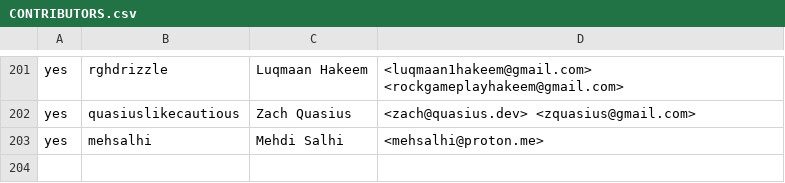
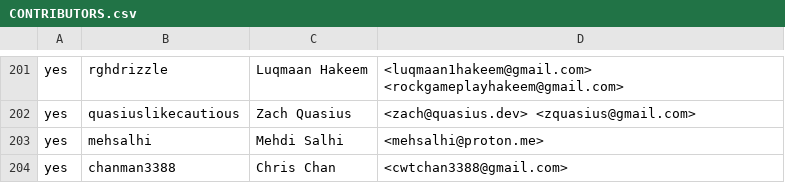
Before and after one commit to rjtch/ockam-contributors, a CSV file: CONTRIBUTORS.csv, drawn as a sheet; only a part is shown, gaps mark what is left out; the diff names each change by its address in the sheet, - before the commit and + after, or states it on an @@ line.

Commit message:
add chanman3388

```diff
--- a/CONTRIBUTORS.csv
+++ b/CONTRIBUTORS.csv
+row 204: yes | chanman3388 | Chris Chan | <cwtchan3388@gmail.com>
```
